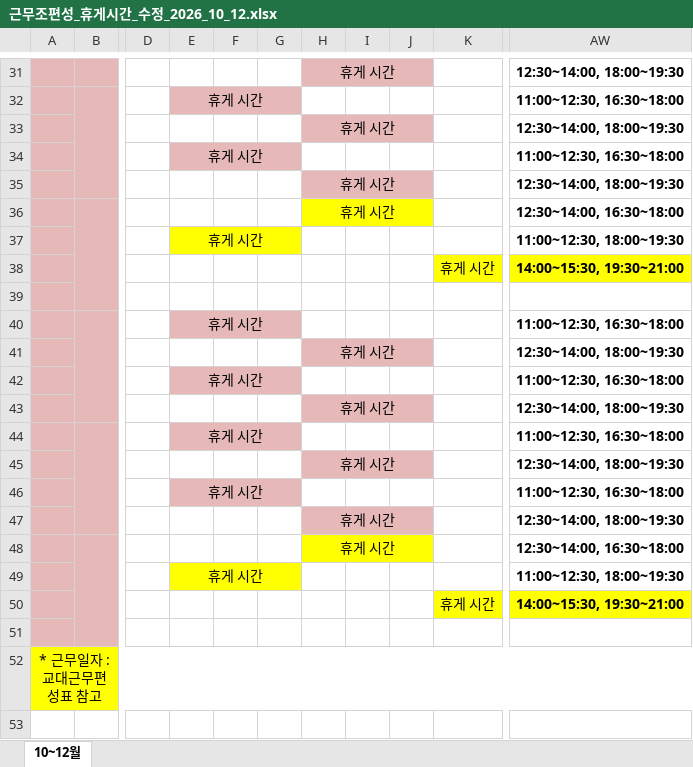
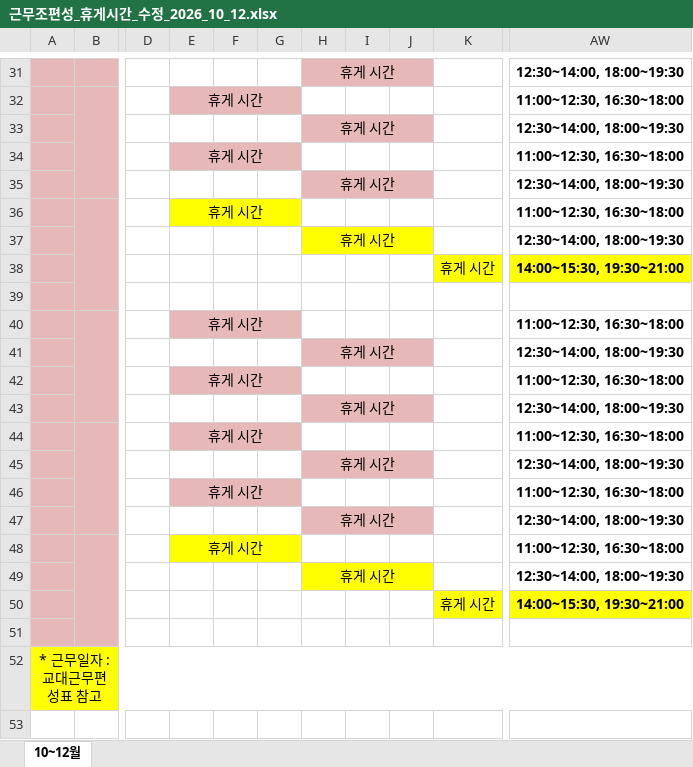
Before and after one commit to teahyunkim70-bot/my-project, an Excel workbook: 근무조편성_휴게시간_수정_2026_10_12.xlsx, sheet 10~12월, drawn as a sheet; only a part is shown, gaps mark what is left out; values as stored, in another font and other column widths than the file's, no borders; the diff names each change by its address in the sheet, - before the commit and + after, or states it on an @@ line.

```diff
--- a/근무조편성_휴게시간_수정_2026_10_12.xlsx (sheet 10~12월)
+++ b/근무조편성_휴게시간_수정_2026_10_12.xlsx (sheet 10~12월)
-E36: (empty)
+E36: 휴게 시간
-E36 fill: none
+E36 fill: #FFFF00
+E36:G36 merged
-H36: 휴게 시간
+H36: (empty)
-H36 fill: #FFFF00
+H36 fill: none
-H36:J36 merged
-AW36: 12:30~14:00, 16:30~18:00
+AW36: 11:00~12:30, 16:30~18:00
-E37: 휴게 시간
+E37: (empty)
-E37 fill: #FFFF00
+E37 fill: none
-E37:G37 merged
-H37: (empty)
+H37: 휴게 시간
-H37 fill: none
+H37 fill: #FFFF00
+H37:J37 merged
-AW37: 11:00~12:30, 18:00~19:30
+AW37: 12:30~14:00, 18:00~19:30
-E48: (empty)
+E48: 휴게 시간
-E48 fill: none
+E48 fill: #FFFF00
+E48:G48 merged
-H48: 휴게 시간
+H48: (empty)
-H48 fill: #FFFF00
+H48 fill: none
-H48:J48 merged
-AW48: 12:30~14:00, 16:30~18:00
+AW48: 11:00~12:30, 16:30~18:00
-E49: 휴게 시간
+E49: (empty)
-E49 fill: #FFFF00
+E49 fill: none
-E49:G49 merged
-H49: (empty)
+H49: 휴게 시간
-H49 fill: none
+H49 fill: #FFFF00
+H49:J49 merged
-AW49: 11:00~12:30, 18:00~19:30
+AW49: 12:30~14:00, 18:00~19:30
```
